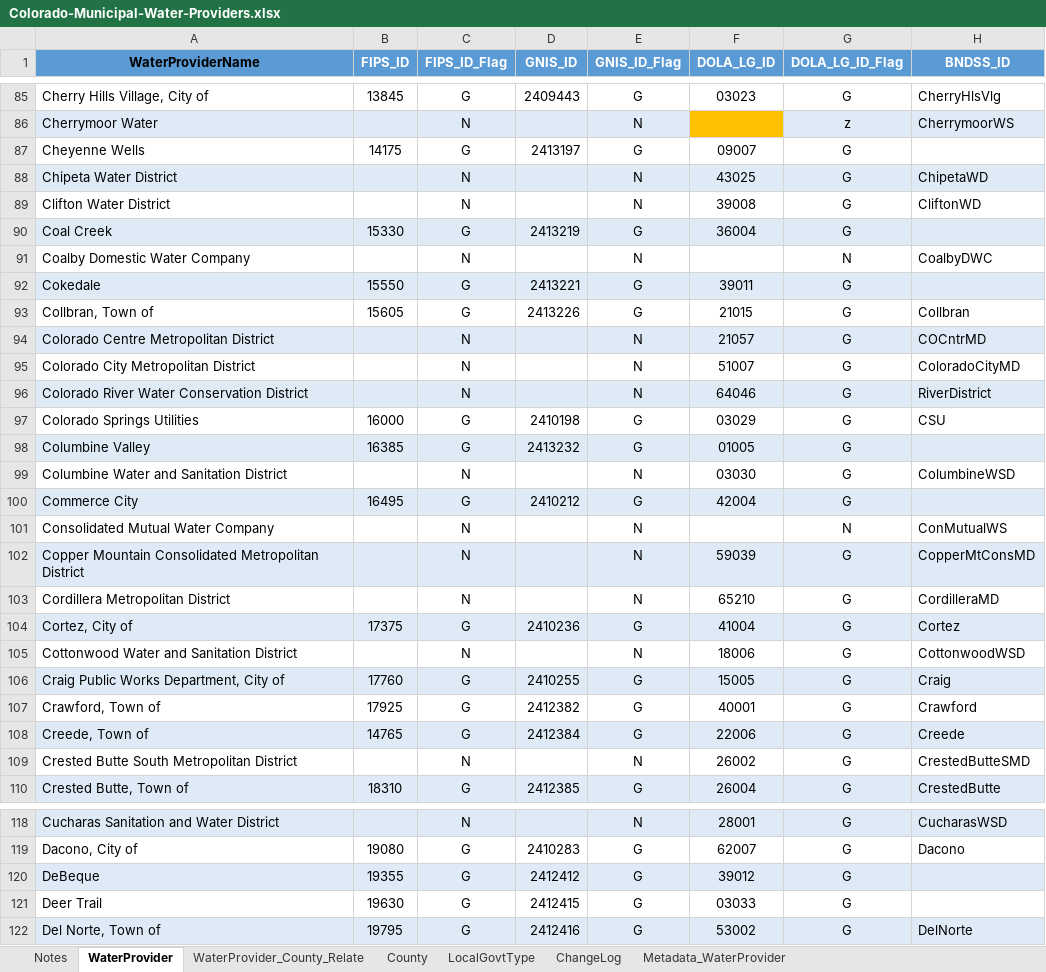
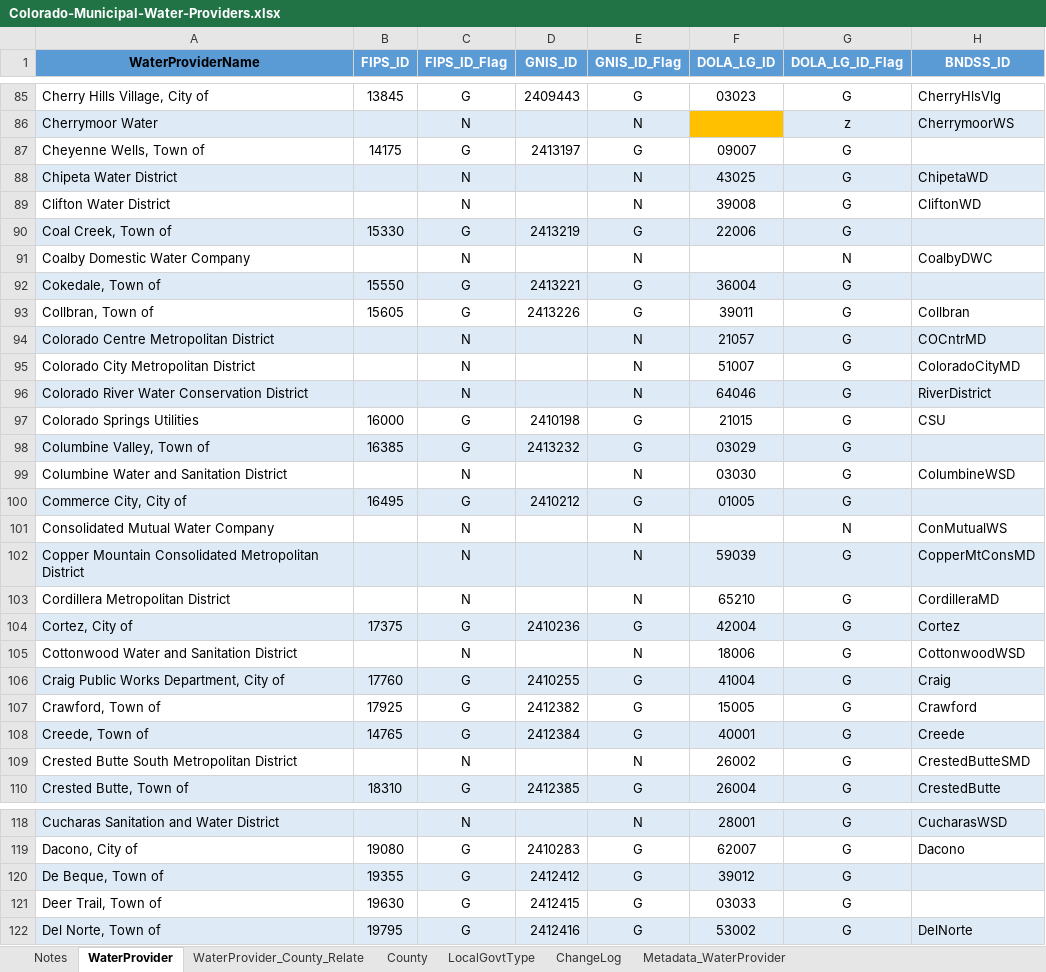
Before and after one commit to OpenWaterFoundation/owf-data-co-municipal-water-providers, an Excel workbook: data/Colorado-Municipal-Water-Providers.xlsx, sheet WaterProvider, drawn as a sheet; only a part is shown, gaps mark what is left out; values as stored, in another font and other column widths than the file's, no borders; conditional formats not drawn; the diff covers the shown part only; the diff names each change by its address in the sheet, - before the commit and + after, or states it on an @@ line.

```diff
--- a/data/Colorado-Municipal-Water-Providers.xlsx (sheet WaterProvider)
+++ b/data/Colorado-Municipal-Water-Providers.xlsx (sheet WaterProvider)
-A87 (WaterProviderName): Cheyenne Wells
+A87 (WaterProviderName): Cheyenne Wells, Town of
-A90 (WaterProviderName): Coal Creek
+A90 (WaterProviderName): Coal Creek, Town of
-F90 (DOLA_LG_ID): 36004
+F90 (DOLA_LG_ID): 22006
-A92 (WaterProviderName): Cokedale
+A92 (WaterProviderName): Cokedale, Town of
-F92 (DOLA_LG_ID): 39011
+F92 (DOLA_LG_ID): 36004
-F93 (DOLA_LG_ID): 21015
+F93 (DOLA_LG_ID): 39011
-F97 (DOLA_LG_ID): 03029
+F97 (DOLA_LG_ID): 21015
-A98 (WaterProviderName): Columbine Valley
+A98 (WaterProviderName): Columbine Valley, Town of
-F98 (DOLA_LG_ID): 01005
+F98 (DOLA_LG_ID): 03029
-A100 (WaterProviderName): Commerce City
+A100 (WaterProviderName): Commerce City, City of
-F100 (DOLA_LG_ID): 42004
+F100 (DOLA_LG_ID): 01005
-F104 (DOLA_LG_ID): 41004
+F104 (DOLA_LG_ID): 42004
-F106 (DOLA_LG_ID): 15005
+F106 (DOLA_LG_ID): 41004
-F107 (DOLA_LG_ID): 40001
+F107 (DOLA_LG_ID): 15005
-F108 (DOLA_LG_ID): 22006
+F108 (DOLA_LG_ID): 40001
-A120 (WaterProviderName): DeBeque
+A120 (WaterProviderName): De Beque, Town of
-A121 (WaterProviderName): Deer Trail
+A121 (WaterProviderName): Deer Trail, Town of
```
Also changed, not shown: 84 edited cells elsewhere in this sheet, 4 other files.
